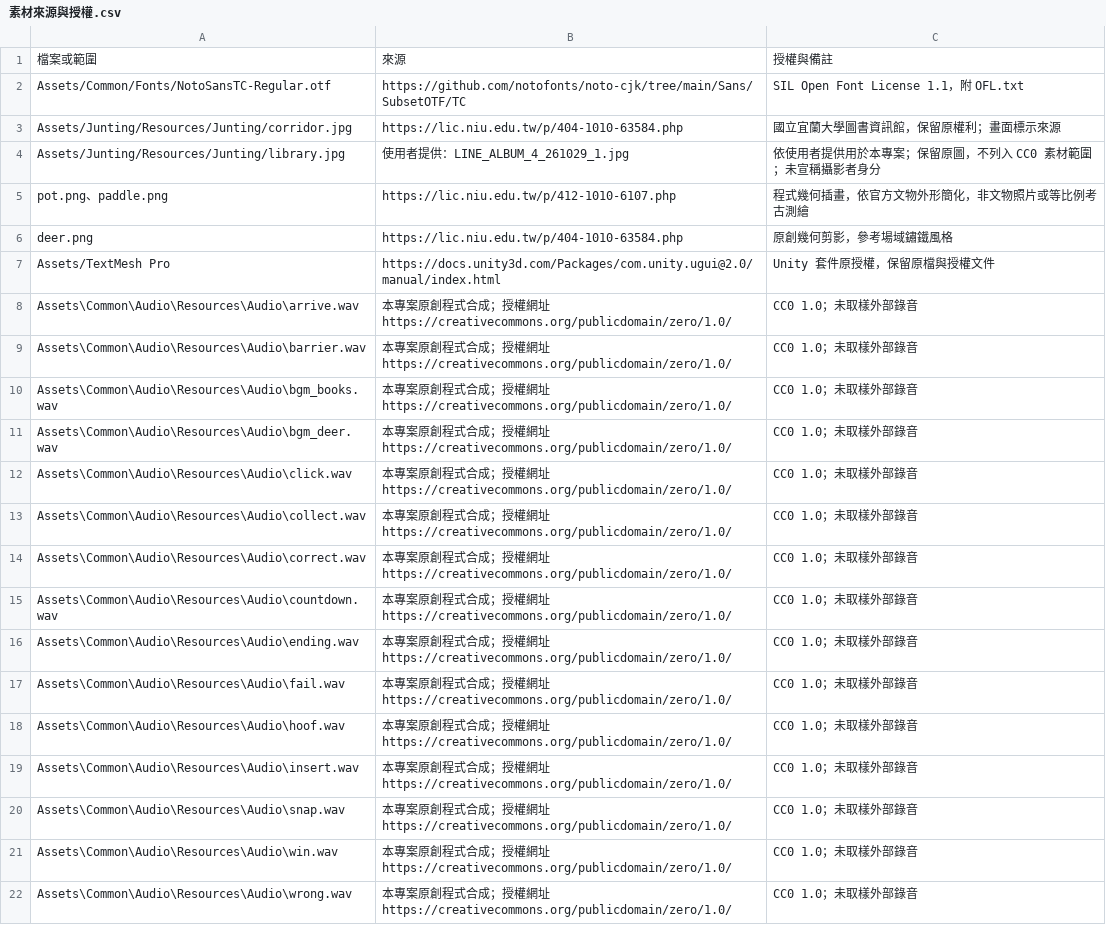
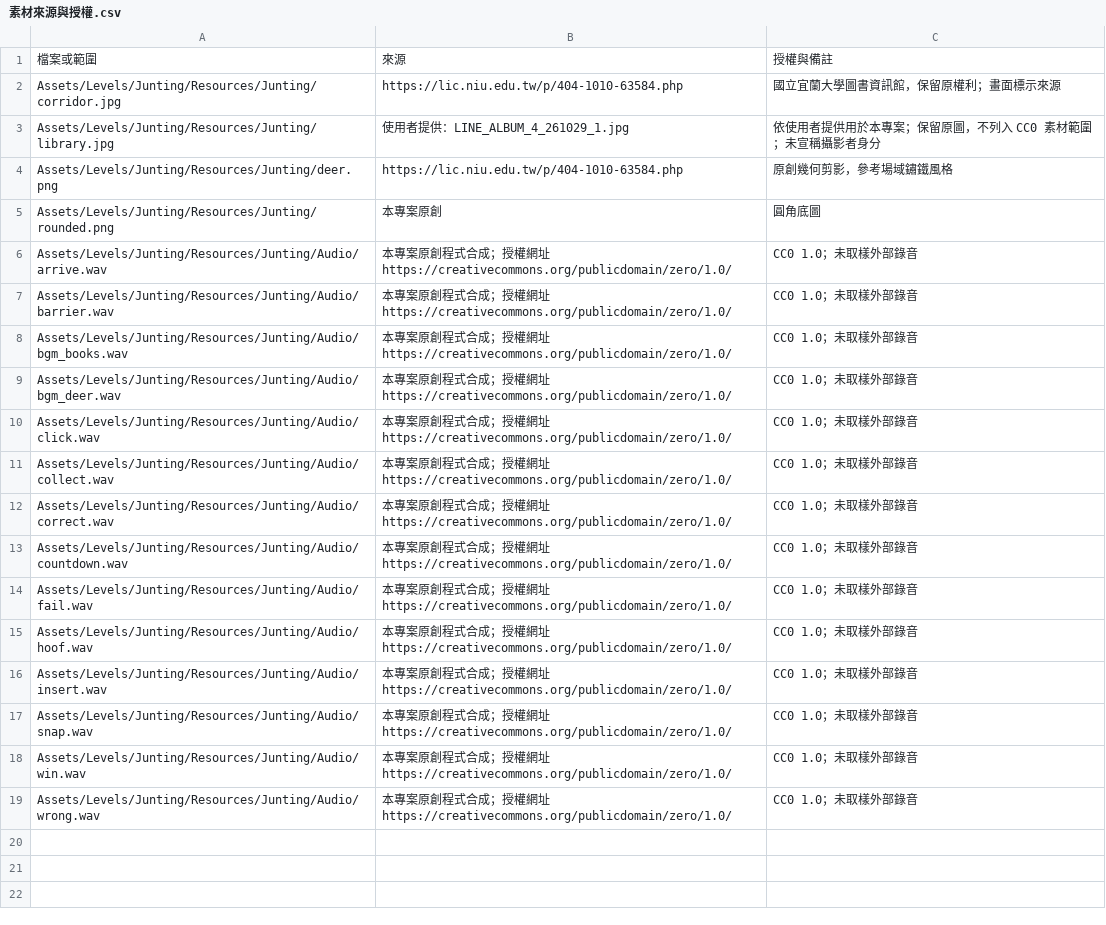
Before and after one commit to Anton927OWO/software_engineeing, a CSV file: Assets/Levels/Junting/素材來源與授權.csv, drawn as a sheet.

```diff
--- a/Assets/Levels/Junting/素材來源與授權.csv
+++ b/Assets/Levels/Junting/素材來源與授權.csv
@@ -1,22 +1,19 @@
 檔案或範圍,來源,授權與備註
-Assets/Common/Fonts/NotoSansTC-Regular.otf,https://github.com/notofonts/noto-cjk/tree/main/Sans/SubsetOTF/TC,SIL Open Font License 1.1，附 OFL.txt
-Assets/Junting/Resources/Junting/corridor.jpg,https://lic.niu.edu.tw/p/404-1010-63584.php,國立宜蘭大學圖書資訊館，保留原權利；畫面標示來源
-Assets/Junting/Resources/Junting/library.jpg,使用者提供：LINE_ALBUM_4_261029_1.jpg,依使用者提供用於本專案；保留原圖，不列入 CC0 素材範圍；未宣稱攝影者身分
-pot.png、paddle.png,https://lic.niu.edu.tw/p/412-1010-6107.php,程式幾何插畫，依官方文物外形簡化，非文物照片或等比例考古測繪
-deer.png,https://lic.niu.edu.tw/p/404-1010-63584.php,原創幾何剪影，參考場域鏽鐵風格
-Assets/TextMesh Pro,https://docs.unity3d.com/Packages/com.unity.ugui@2.0/manual/index.html,Unity 套件原授權，保留原檔與授權文件
-Assets\Common\Audio\Resources\Audio\arrive.wav,本專案原創程式合成；授權網址 https://creativecommons.org/publicdomain/zero/1.0/,CC0 1.0；未取樣外部錄音
-Assets\Common\Audio\Resources\Audio\barrier.wav,本專案原創程式合成；授權網址 https://creativecommons.org/publicdomain/zero/1.0/,CC0 1.0；未取樣外部錄音
-Assets\Common\Audio\Resources\Audio\bgm_books.wav,本專案原創程式合成；授權網址 https://creativecommons.org/publicdomain/zero/1.0/,CC0 1.0；未取樣外部錄音
-Assets\Common\Audio\Resources\Audio\bgm_deer.wav,本專案原創程式合成；授權網址 https://creativecommons.org/publicdomain/zero/1.0/,CC0 1.0；未取樣外部錄音
-Assets\Common\Audio\Resources\Audio\click.wav,本專案原創程式合成；授權網址 https://creativecommons.org/publicdomain/zero/1.0/,CC0 1.0；未取樣外部錄音
-Assets\Common\Audio\Resources\Audio\collect.wav,本專案原創程式合成；授權網址 https://creativecommons.org/publicdomain/zero/1.0/,CC0 1.0；未取樣外部錄音
-Assets\Common\Audio\Resources\Audio\correct.wav,本專案原創程式合成；授權網址 https://creativecommons.org/publicdomain/zero/1.0/,CC0 1.0；未取樣外部錄音
-Assets\Common\Audio\Resources\Audio\countdown.wav,本專案原創程式合成；授權網址 https://creativecommons.org/publicdomain/zero/1.0/,CC0 1.0；未取樣外部錄音
-Assets\Common\Audio\Resources\Audio\ending.wav,本專案原創程式合成；授權網址 https://creativecommons.org/publicdomain/zero/1.0/,CC0 1.0；未取樣外部錄音
-Assets\Common\Audio\Resources\Audio\fail.wav,本專案原創程式合成；授權網址 https://creativecommons.org/publicdomain/zero/1.0/,CC0 1.0；未取樣外部錄音
-Assets\Common\Audio\Resources\Audio\hoof.wav,本專案原創程式合成；授權網址 https://creativecommons.org/publicdomain/zero/1.0/,CC0 1.0；未取樣外部錄音
-Assets\Common\Audio\Resources\Audio\insert.wav,本專案原創程式合成；授權網址 https://creativecommons.org/publicdomain/zero/1.0/,CC0 1.0；未取樣外部錄音
-Assets\Common\Audio\Resources\Audio\snap.wav,本專案原創程式合成；授權網址 https://creativecommons.org/publicdomain/zero/1.0/,CC0 1.0；未取樣外部錄音
-Assets\Common\Audio\Resources\Audio\win.wav,本專案原創程式合成；授權網址 https://creativecommons.org/publicdomain/zero/1.0/,CC0 1.0；未取樣外部錄音
-Assets\Common\Audio\Resources\Audio\wrong.wav,本專案原創程式合成；授權網址 https://creativecommons.org/publicdomain/zero/1.0/,CC0 1.0；未取樣外部錄音
+Assets/Levels/Junting/Resources/Junting/corridor.jpg,https://lic.niu.edu.tw/p/404-1010-63584.php,國立宜蘭大學圖書資訊館，保留原權利；畫面標示來源
+Assets/Levels/Junting/Resources/Junting/library.jpg,使用者提供：LINE_ALBUM_4_261029_1.jpg,依使用者提供用於本專案；保留原圖，不列入 CC0 素材範圍；未宣稱攝影者身分
+Assets/Levels/Junting/Resources/Junting/deer.png,https://lic.niu.edu.tw/p/404-1010-63584.php,原創幾何剪影，參考場域鏽鐵風格
+Assets/Levels/Junting/Resources/Junting/rounded.png,本專案原創,圓角底圖
+Assets/Levels/Junting/Resources/Junting/Audio/arrive.wav,本專案原創程式合成；授權網址 https://creativecommons.org/publicdomain/zero/1.0/,CC0 1.0；未取樣外部錄音
+Assets/Levels/Junting/Resources/Junting/Audio/barrier.wav,本專案原創程式合成；授權網址 https://creativecommons.org/publicdomain/zero/1.0/,CC0 1.0；未取樣外部錄音
+Assets/Levels/Junting/Resources/Junting/Audio/bgm_books.wav,本專案原創程式合成；授權網址 https://creativecommons.org/publicdomain/zero/1.0/,CC0 1.0；未取樣外部錄音
+Assets/Levels/Junting/Resources/Junting/Audio/bgm_deer.wav,本專案原創程式合成；授權網址 https://creativecommons.org/publicdomain/zero/1.0/,CC0 1.0；未取樣外部錄音
+Assets/Levels/Junting/Resources/Junting/Audio/click.wav,本專案原創程式合成；授權網址 https://creativecommons.org/publicdomain/zero/1.0/,CC0 1.0；未取樣外部錄音
+Assets/Levels/Junting/Resources/Junting/Audio/collect.wav,本專案原創程式合成；授權網址 https://creativecommons.org/publicdomain/zero/1.0/,CC0 1.0；未取樣外部錄音
+Assets/Levels/Junting/Resources/Junting/Audio/correct.wav,本專案原創程式合成；授權網址 https://creativecommons.org/publicdomain/zero/1.0/,CC0 1.0；未取樣外部錄音
+Assets/Levels/Junting/Resources/Junting/Audio/countdown.wav,本專案原創程式合成；授權網址 https://creativecommons.org/publicdomain/zero/1.0/,CC0 1.0；未取樣外部錄音
+Assets/Levels/Junting/Resources/Junting/Audio/fail.wav,本專案原創程式合成；授權網址 https://creativecommons.org/publicdomain/zero/1.0/,CC0 1.0；未取樣外部錄音
+Assets/Levels/Junting/Resources/Junting/Audio/hoof.wav,本專案原創程式合成；授權網址 https://creativecommons.org/publicdomain/zero/1.0/,CC0 1.0；未取樣外部錄音
+Assets/Levels/Junting/Resources/Junting/Audio/insert.wav,本專案原創程式合成；授權網址 https://creativecommons.org/publicdomain/zero/1.0/,CC0 1.0；未取樣外部錄音
+Assets/Levels/Junting/Resources/Junting/Audio/snap.wav,本專案原創程式合成；授權網址 https://creativecommons.org/publicdomain/zero/1.0/,CC0 1.0；未取樣外部錄音
+Assets/Levels/Junting/Resources/Junting/Audio/win.wav,本專案原創程式合成；授權網址 https://creativecommons.org/publicdomain/zero/1.0/,CC0 1.0；未取樣外部錄音
+Assets/Levels/Junting/Resources/Junting/Audio/wrong.wav,本專案原創程式合成；授權網址 https://creativecommons.org/publicdomain/zero/1.0/,CC0 1.0；未取樣外部錄音
```
Also changed, not shown: 1 other file.
